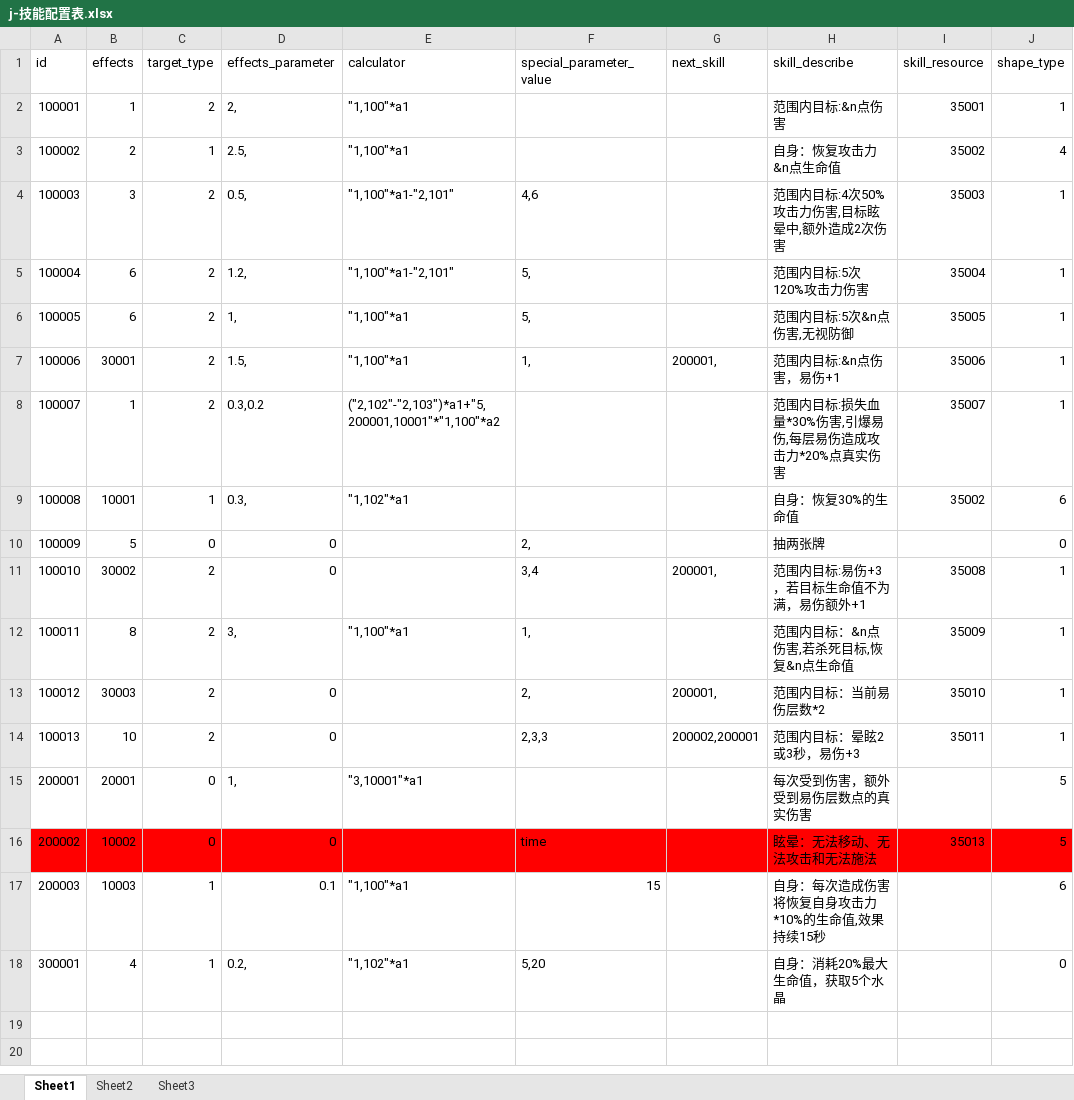
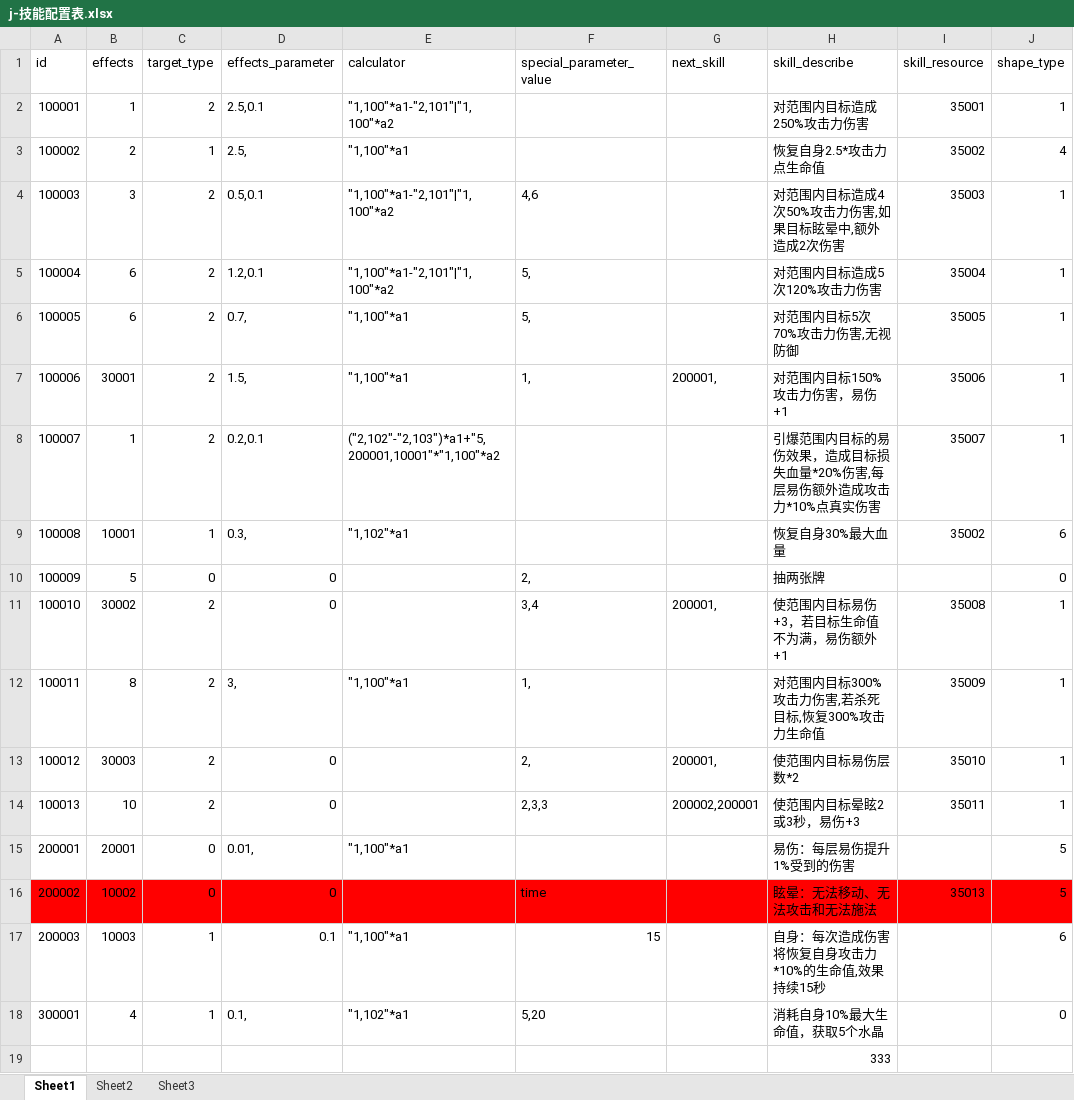
Before and after one commit to a1321253646/ourGame, an Excel workbook: other/配置表/j-技能配置表.xlsx, sheet Sheet1, drawn as a sheet; only a part is shown; values as stored, in another font and other column widths than the file's, no borders; rows hold the shown columns only; the diff names each change by its address in the sheet, - before the commit and + after, or states it on an @@ line.

```diff
--- a/other/配置表/j-技能配置表.xlsx (sheet Sheet1)
+++ b/other/配置表/j-技能配置表.xlsx (sheet Sheet1)
-D2 (effects_parameter): 2,
+D2 (effects_parameter): 2.5,0.1
-E2 (calculator): "1,100"*a1
+E2 (calculator): "1,100"*a1-"2,101"|"1,100"*a2
-H2 (skill_describe): 范围内目标:&n点伤害
+H2 (skill_describe): 对范围内目标造成250%攻击力伤害
-H3 (skill_describe): 自身：恢复攻击力&n点生命值
+H3 (skill_describe): 恢复自身2.5*攻击力点生命值
-D4 (effects_parameter): 0.5,
+D4 (effects_parameter): 0.5,0.1
-E4:E5 (calculator): "1,100"*a1-"2,101"
+E4:E5 (calculator): "1,100"*a1-"2,101"|"1,100"*a2
-H4 (skill_describe): 范围内目标:4次50%攻击力伤害,目标眩晕中,额外造成2次伤害
+H4 (skill_describe): 对范围内目标造成4次50%攻击力伤害,如果目标眩晕中,额外造成2次伤害
-D5 (effects_parameter): 1.2,
+D5 (effects_parameter): 1.2,0.1
-H5 (skill_describe): 范围内目标:5次120%攻击力伤害
+H5 (skill_describe): 对范围内目标造成5次120%攻击力伤害
-D6 (effects_parameter): 1,
+D6 (effects_parameter): 0.7,
-H6 (skill_describe): 范围内目标:5次&n点伤害,无视防御
+H6 (skill_describe): 对范围内目标5次70%攻击力伤害,无视防御
-H7 (skill_describe): 范围内目标:&n点伤害，易伤+1
+H7 (skill_describe): 对范围内目标150%攻击力伤害，易伤+1
-D8 (effects_parameter): 0.3,0.2
+D8 (effects_parameter): 0.2,0.1
-H8 (skill_describe): 范围内目标:损失血量*30%伤害,引爆易伤,每层易伤造成攻击力*20%点真实伤害
+H8 (skill_describe): 引爆范围内目标的易伤效果，造成目标损失血量*20%伤害,每层易伤额外造成攻击力*10%点真实伤害
-H9 (skill_describe): 自身：恢复30%的生命值
+H9 (skill_describe): 恢复自身30%最大血量
-H11 (skill_describe): 范围内目标:易伤+3，若目标生命值不为满，易伤额外+1
+H11 (skill_describe): 使范围内目标易伤+3，若目标生命值不为满，易伤额外+1
-H12 (skill_describe): 范围内目标：&n点伤害,若杀死目标,恢复&n点生命值
+H12 (skill_describe): 对范围内目标300%攻击力伤害,若杀死目标,恢复300%攻击力生命值
-H13 (skill_describe): 范围内目标：当前易伤层数*2
+H13 (skill_describe): 使范围内目标易伤层数*2
-H14 (skill_describe): 范围内目标：晕眩2或3秒，易伤+3
+H14 (skill_describe): 使范围内目标晕眩2或3秒，易伤+3
-D15 (effects_parameter): 1,
+D15 (effects_parameter): 0.01,
-E15 (calculator): "3,10001"*a1
+E15 (calculator): "1,100"*a1
-H15 (skill_describe): 每次受到伤害，额外受到易伤层数点的真实伤害
+H15 (skill_describe): 易伤：每层易伤提升1%受到的伤害
-D18 (effects_parameter): 0.2,
+D18 (effects_parameter): 0.1,
-H18 (skill_describe): 自身：消耗20%最大生命值，获取5个水晶
+H18 (skill_describe): 消耗自身10%最大生命值，获取5个水晶
+row 19:  |  |  |  |  |  |  | 333
```
Also changed, not shown: other/配置表/g-关卡配置表.xlsx, other/配置表/g-怪物配置表.xlsx, 49 other files.
